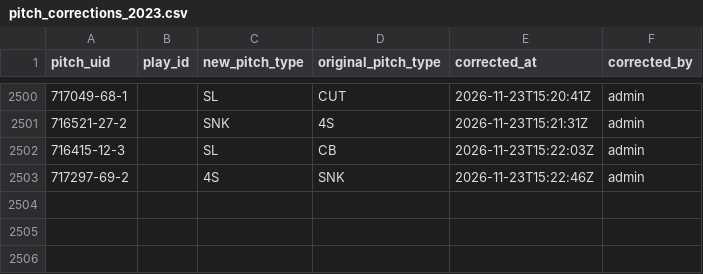
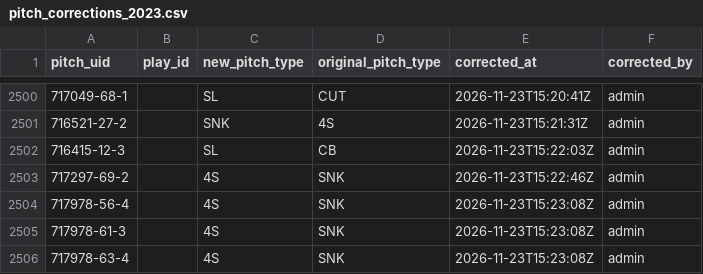
Before and after one commit to harrisonsrubin/pitching-app, a CSV file: corrections/pitch_corrections_2023.csv, drawn as a sheet; only a part is shown, gaps mark what is left out.

Commit message:
Pitch-type corrections 2023 (3 pitches)

```diff
--- a/corrections/pitch_corrections_2023.csv
+++ b/corrections/pitch_corrections_2023.csv
@@ -2503 +2503,4 @@ pitch_uid,play_id,new_pitch_type,original_pitch_type,corrected_at,corrected_by
 717297-69-2,,4S,SNK,2026-11-23T15:22:46Z,admin
+717978-56-4,,4S,SNK,2026-11-23T15:23:08Z,admin
+717978-61-3,,4S,SNK,2026-11-23T15:23:08Z,admin
+717978-63-4,,4S,SNK,2026-11-23T15:23:08Z,admin
```
